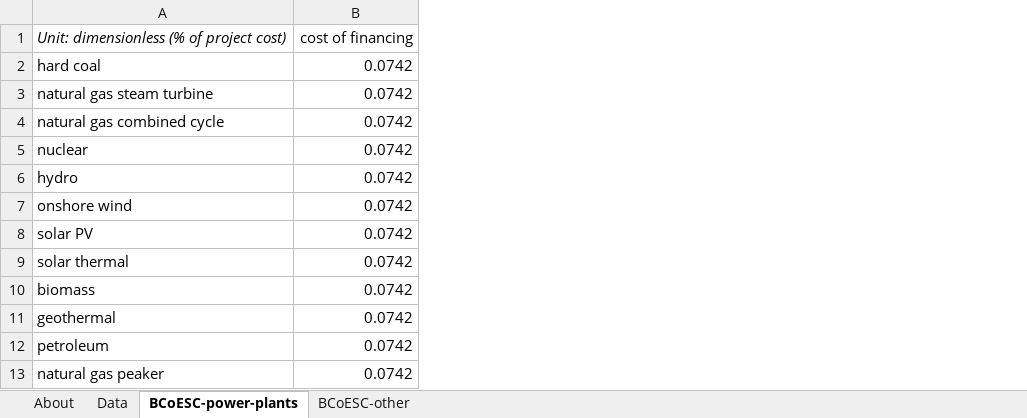
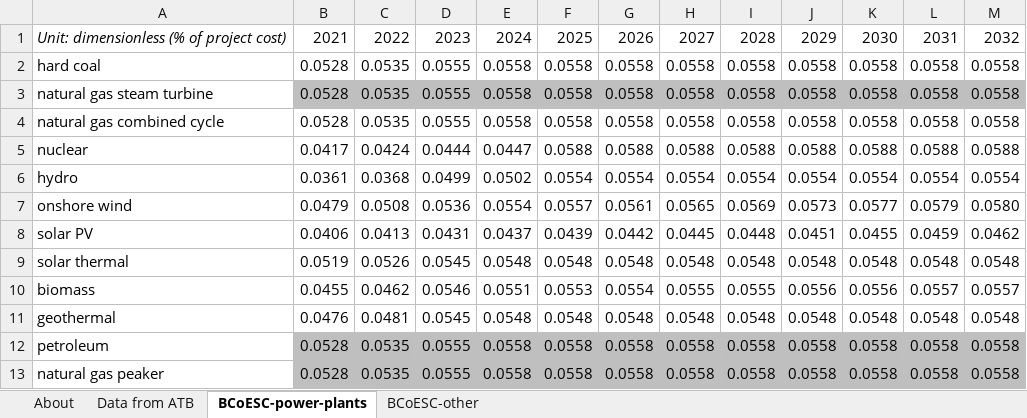
Before and after one commit to EnergyInnovation/eps-us, an Excel workbook: InputData/elec/BCoESC/BAU Cost of Electricity Sector Capital.xlsx, sheet BCoESC-power-plants, drawn as a sheet; only a part is shown; values as stored, in another font and other column widths than the file's, no borders; removed rows and columns are numbered as before the commit, all else as after; the diff covers the shown part only; the diff names each change by its address in the sheet, - before the commit and + after, or states it on an @@ line.

Commit message:
Updates to cost of capital to use newer data from NREL and differentiate by power plant type. Also moves this to a time series variable (.mdl update forthcoming)

```diff
--- a/InputData/elec/BCoESC/BAU Cost of Electricity Sector Capital.xlsx (sheet BCoESC-power-plants)
+++ b/InputData/elec/BCoESC/BAU Cost of Electricity Sector Capital.xlsx (sheet BCoESC-power-plants)
-sheet tab: Data
+sheet tab: Data from ATB
-column B, rows 1-13: cost of financing | 0.0742 | 0.0742 | 0.0742 | 0.0742 | 0.0742 | 0.0742 | 0.0742 | 0.0742 | 0.0742 | 0.0742 | 0.0742 | 0.0742
+column B, rows 1-13: 2021 | 0.0528 | 0.0528 | 0.0528 | 0.0417 | 0.0361 | 0.0479 | 0.0406 | 0.0519 | 0.0455 | 0.0476 | 0.0528 | 0.0528
+column C, rows 1-13: 2022 | 0.0535 | 0.0535 | 0.0535 | 0.0424 | 0.0368 | 0.0508 | 0.0413 | 0.0526 | 0.0462 | 0.0481 | 0.0535 | 0.0535
+column D, rows 1-13: 2023 | 0.0555 | 0.0555 | 0.0555 | 0.0444 | 0.0499 | 0.0536 | 0.0431 | 0.0545 | 0.0546 | 0.0545 | 0.0555 | 0.0555
+column E, rows 1-13: 2024 | 0.0558 | 0.0558 | 0.0558 | 0.0447 | 0.0502 | 0.0554 | 0.0437 | 0.0548 | 0.0551 | 0.0548 | 0.0558 | 0.0558
+column F, rows 1-13: 2025 | 0.0558 | 0.0558 | 0.0558 | 0.0588 | 0.0554 | 0.0557 | 0.0439 | 0.0548 | 0.0553 | 0.0548 | 0.0558 | 0.0558
+column G, rows 1-13: 2026 | 0.0558 | 0.0558 | 0.0558 | 0.0588 | 0.0554 | 0.0561 | 0.0442 | 0.0548 | 0.0554 | 0.0548 | 0.0558 | 0.0558
+column H, rows 1-13: 2027 | 0.0558 | 0.0558 | 0.0558 | 0.0588 | 0.0554 | 0.0565 | 0.0445 | 0.0548 | 0.0555 | 0.0548 | 0.0558 | 0.0558
+column I, rows 1-13: 2028 | 0.0558 | 0.0558 | 0.0558 | 0.0588 | 0.0554 | 0.0569 | 0.0448 | 0.0548 | 0.0555 | 0.0548 | 0.0558 | 0.0558
+column J, rows 1-13: 2029 | 0.0558 | 0.0558 | 0.0558 | 0.0588 | 0.0554 | 0.0573 | 0.0451 | 0.0548 | 0.0556 | 0.0548 | 0.0558 | 0.0558
+column K, rows 1-13: 2030 | 0.0558 | 0.0558 | 0.0558 | 0.0588 | 0.0554 | 0.0577 | 0.0455 | 0.0548 | 0.0556 | 0.0548 | 0.0558 | 0.0558
+column L, rows 1-13: 2031 | 0.0558 | 0.0558 | 0.0558 | 0.0588 | 0.0554 | 0.0579 | 0.0459 | 0.0548 | 0.0557 | 0.0548 | 0.0558 | 0.0558
+column M, rows 1-13: 2032 | 0.0558 | 0.0558 | 0.0558 | 0.0588 | 0.0554 | 0.0580 | 0.0462 | 0.0548 | 0.0557 | 0.0548 | 0.0558 | 0.0558
```
Also changed, not shown: 18 added columns elsewhere in this sheet, sheet BCoESC-other, sheet About, 2 other files.
